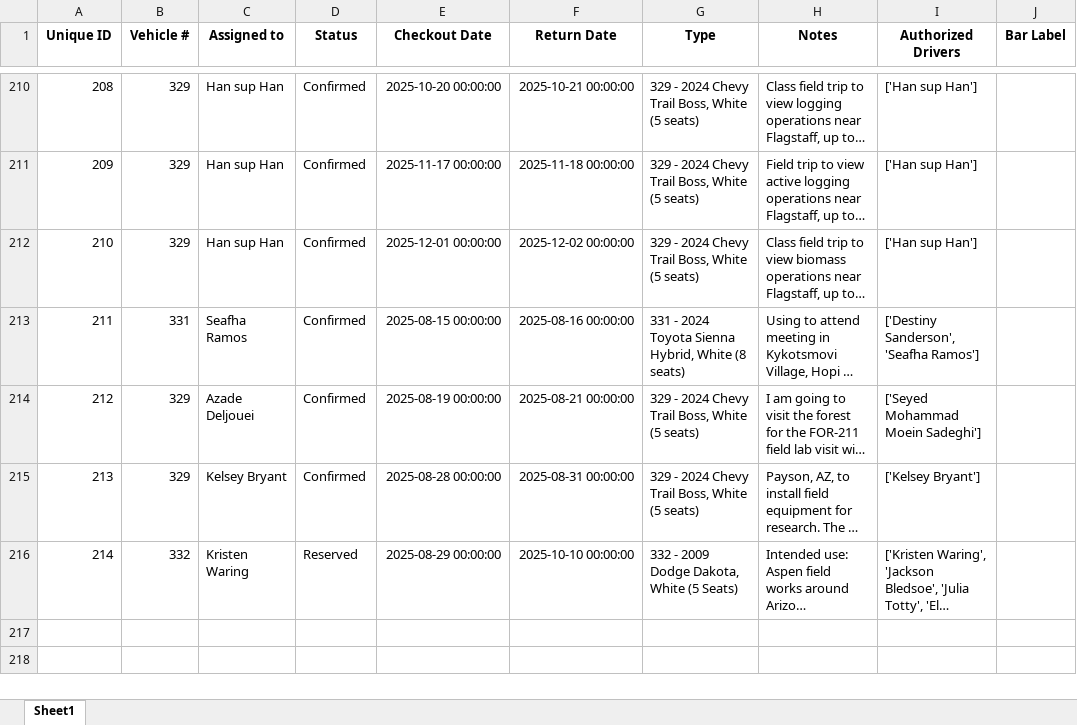
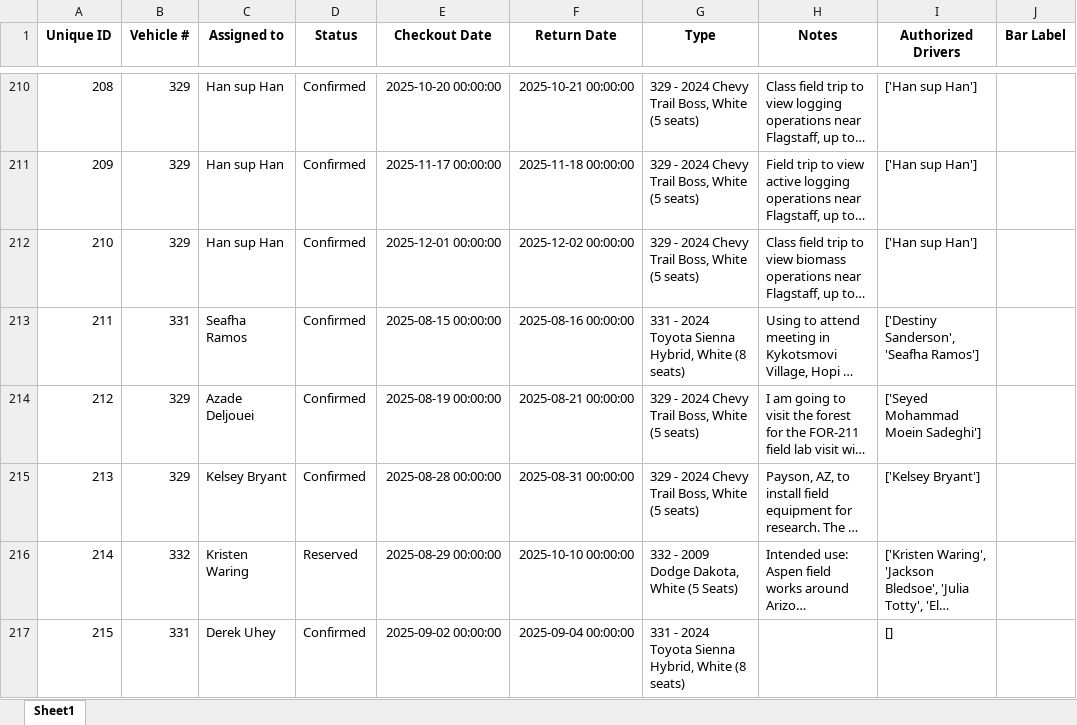
Before and after one commit to forestryvehicleadmin/Vehicle_Gantt, an Excel workbook: Vehicle_Checkout_List.xlsx, sheet Sheet1, drawn as a sheet; only a part is shown, gaps mark what is left out; long unchanged cells end in …; values as stored, in another font and other column widths than the file's, no borders; the diff names each change by its address in the sheet, - before the commit and + after, or states it on an @@ line.

Commit message:
Added new entry via Streamlit app at 2025-09-02 22:28:19

```diff
--- a/Vehicle_Checkout_List.xlsx (sheet Sheet1)
+++ b/Vehicle_Checkout_List.xlsx (sheet Sheet1)
+row 217: 215 | 331 | Derek Uhey | Confirmed | 2025-09-02 00:00:00 | 2025-09-04 00:00:00 | 331 - 2024 Toyota Sienna Hybrid, White (8 seats) |  | []
```
